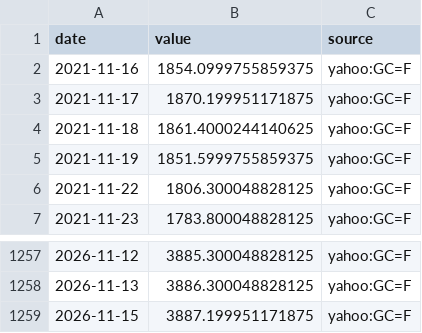
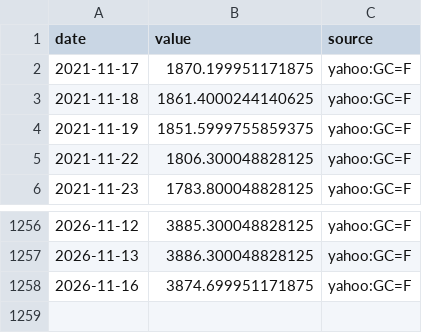
Before and after one commit to MJIH-market/macro-dashboard, a CSV file: data/GOLD.csv, drawn as a sheet; only a part is shown, gaps mark what is left out.

```diff
--- a/data/GOLD.csv
+++ b/data/GOLD.csv
@@ -1,3 +1,2 @@
 date,value,source
-2021-11-16,1854.0999755859375,yahoo:GC=F
 2021-11-17,1870.199951171875,yahoo:GC=F
@@ -1258,2 +1257,2 @@ date,value,source
 2026-11-13,3886.300048828125,yahoo:GC=F
-2026-11-15,3887.199951171875,yahoo:GC=F
+2026-11-16,3874.699951171875,yahoo:GC=F
```
Also changed, not shown: data/DXY.csv, data/JGB30.csv, 9 other files.
